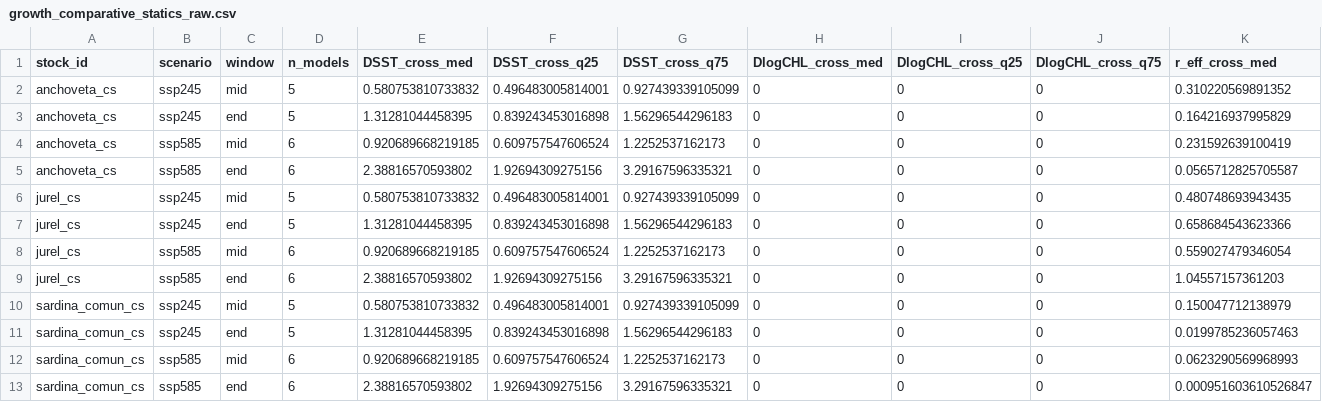
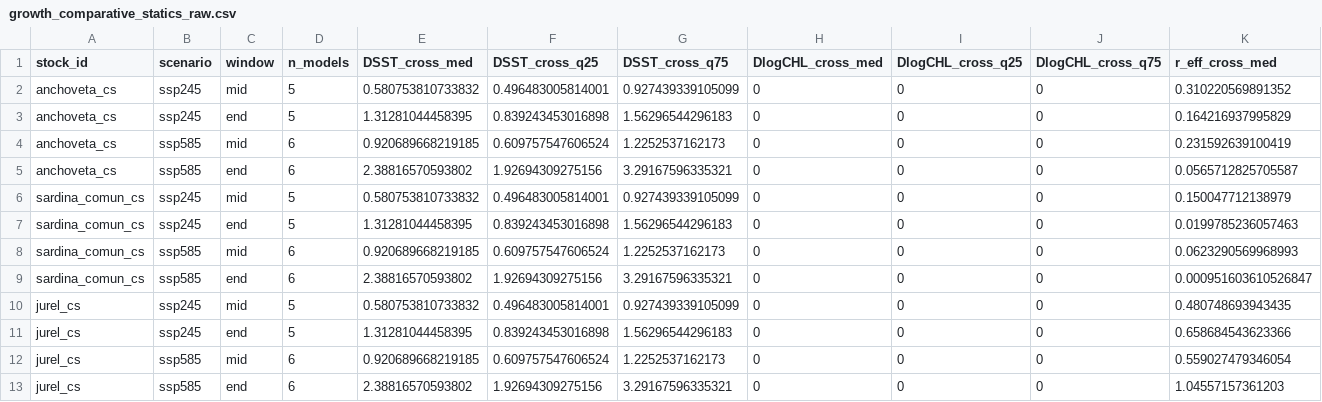
Before and after one commit to fquezadae/Impact-of-Environmental-Variability-on-Harvest, a CSV file: tables/growth_comparative_statics_raw.csv, drawn as a sheet; only a part is shown; removed rows and columns are numbered as before the commit, all else as after; rows hold the shown columns only; the diff names each change by its address in the sheet, - before the commit and + after, or states it on an @@ line.

```diff
--- a/tables/growth_comparative_statics_raw.csv
+++ b/tables/growth_comparative_statics_raw.csv
+row 6: sardina_comun_cs | ssp245 | mid | 5 | 0.580753810733832 | 0.496483005814001 | 0.927439339105099 | 0 | 0 | 0 | 0.150047712138979
+row 7: sardina_comun_cs | ssp245 | end | 5 | 1.31281044458395 | 0.839243453016898 | 1.56296544296183 | 0 | 0 | 0 | 0.0199785236057463
+row 8: sardina_comun_cs | ssp585 | mid | 6 | 0.920689668219185 | 0.609757547606524 | 1.2252537162173 | 0 | 0 | 0 | 0.0623290569968993
+row 9: sardina_comun_cs | ssp585 | end | 6 | 2.38816570593802 | 1.92694309275156 | 3.29167596335321 | 0 | 0 | 0 | 0.000951603610526847
-row 10: sardina_comun_cs | ssp245 | mid | 5 | 0.580753810733832 | 0.496483005814001 | 0.927439339105099 | 0 | 0 | 0 | 0.150047712138979
-row 11: sardina_comun_cs | ssp245 | end | 5 | 1.31281044458395 | 0.839243453016898 | 1.56296544296183 | 0 | 0 | 0 | 0.0199785236057463
-row 12: sardina_comun_cs | ssp585 | mid | 6 | 0.920689668219185 | 0.609757547606524 | 1.2252537162173 | 0 | 0 | 0 | 0.0623290569968993
-row 13: sardina_comun_cs | ssp585 | end | 6 | 2.38816570593802 | 1.92694309275156 | 3.29167596335321 | 0 | 0 | 0 | 0.000951603610526847
```
Also changed, not shown: tables/appendix_f_variance_decomposition.csv, tables/appendix_f_variance_decomposition_raw.csv, 9 other files.
